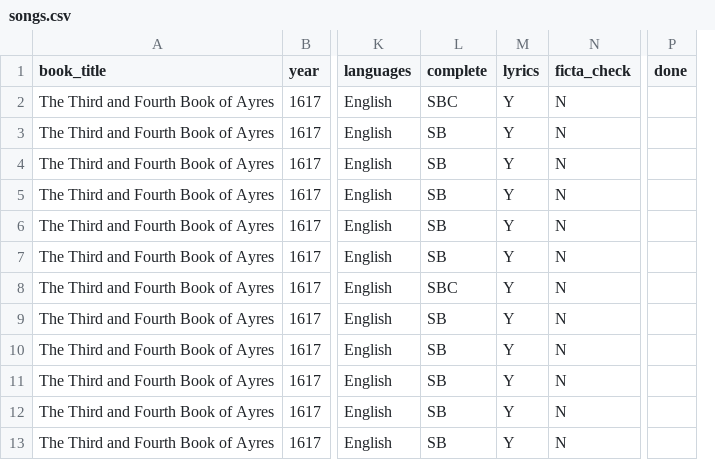
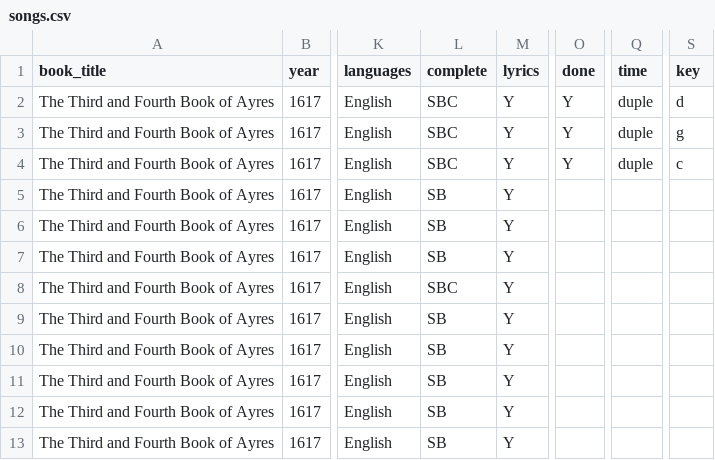
Before and after one commit to ernieejo/emmabadowski.github.io, a CSV file: _data/songs.csv, drawn as a sheet; only a part is shown, gaps mark what is left out; removed rows and columns are numbered as before the commit, all else as after; the diff names each change by its address in the sheet, - before the commit and + after, or states it on an @@ line.

Commit message:
Added songs 1-3 in campion ayres 3-4

```diff
--- a/_data/songs.csv
+++ b/_data/songs.csv
-column N (ficta_check), rows 2-13: all N
+column Q (time), rows 2-4: all duple
+column S (key), rows 2-4: d | g | c
-O2:O4 (done): (empty)
+O2:O4 (done): Y
-L3:L4 (complete): SB
+L3:L4 (complete): SBC
```
Also changed, not shown: 3 other files.
